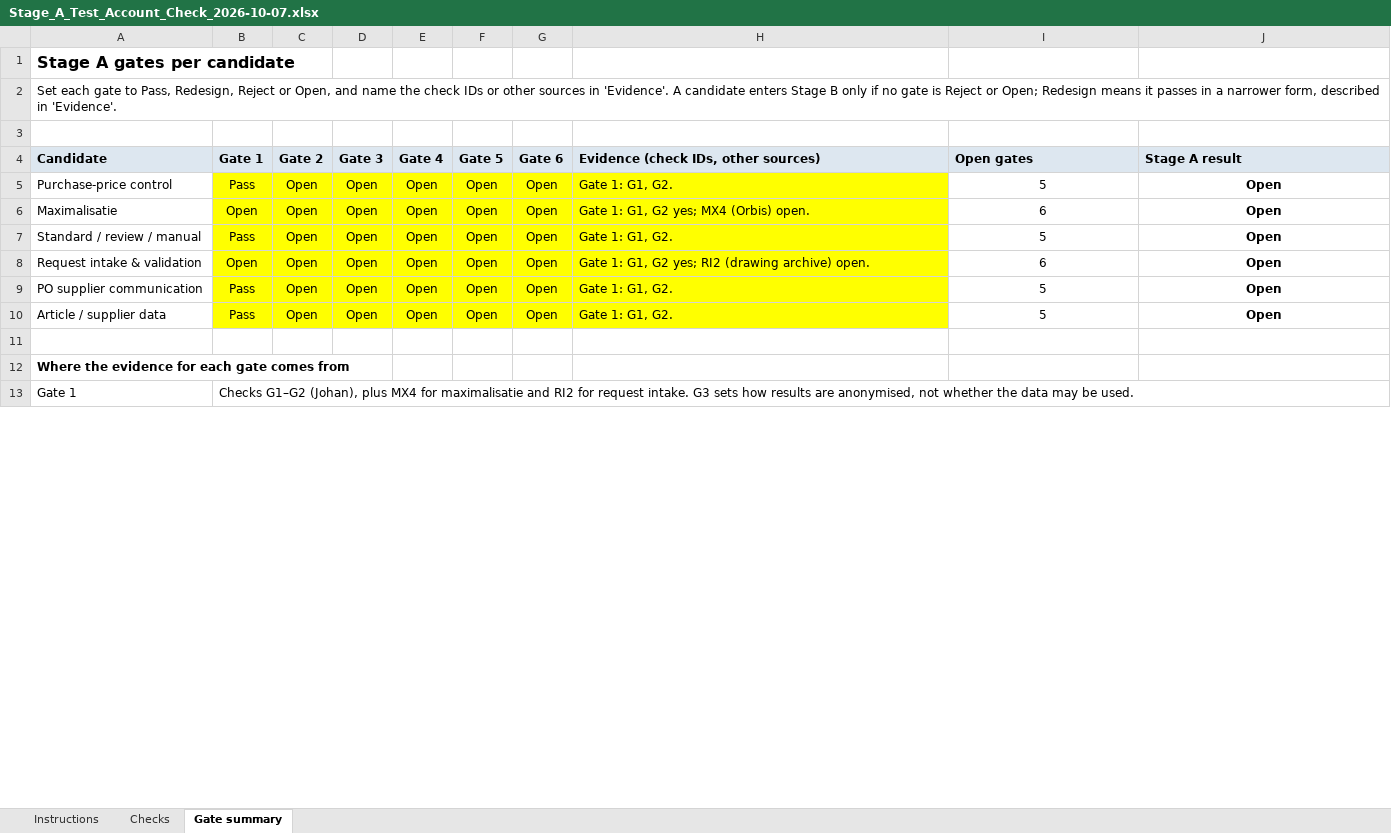
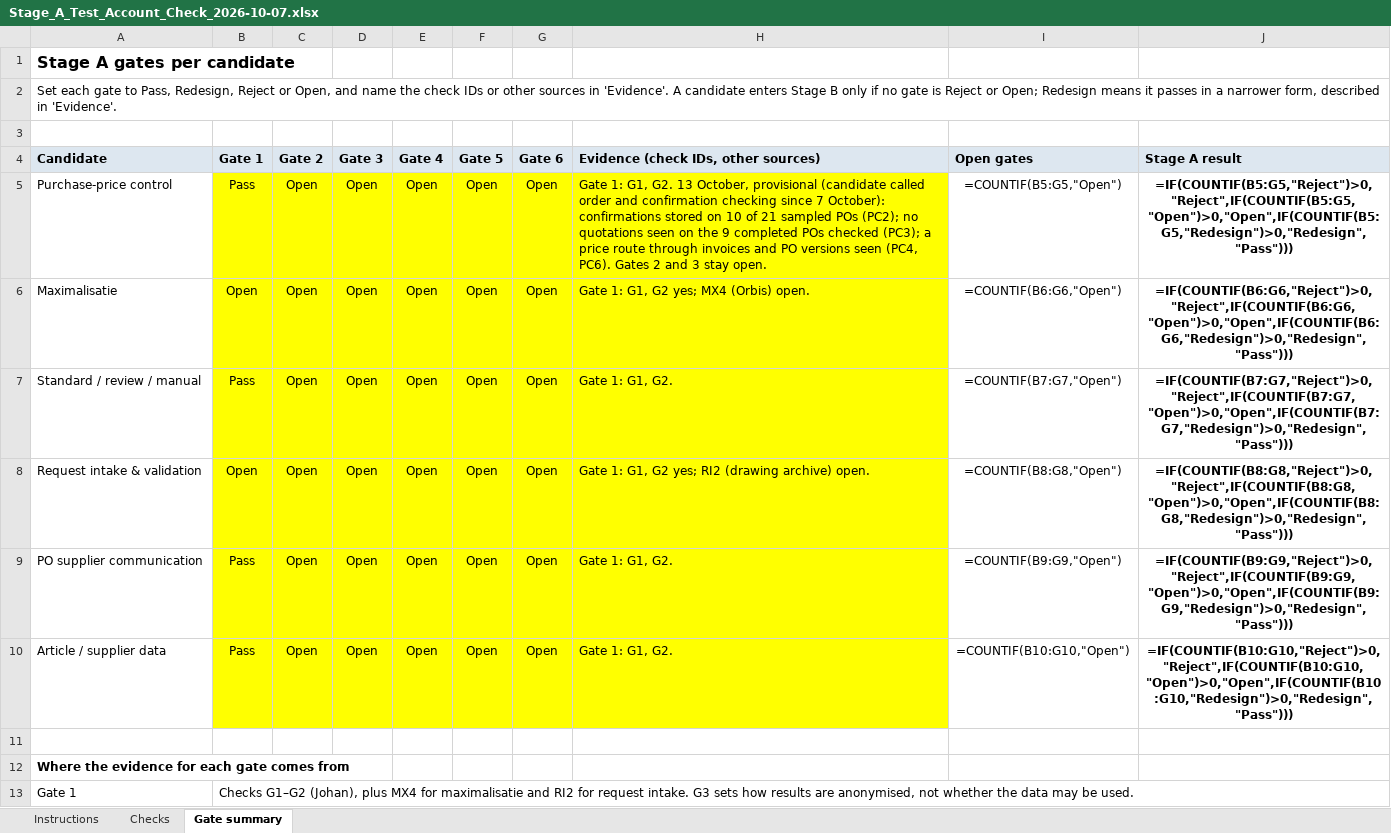
Before and after one commit to Luuuuuig/Bachelor-End-Project, an Excel workbook: docs/analyze/Stage_A_Test_Account_Check_2026-10-07.xlsx, sheet Gate summary, drawn as a sheet; only a part is shown; values as stored, in another font and other column widths than the file's, no borders; formulas without a stored value are shown as written; the diff names each change by its address in the sheet, - before the commit and + after, or states it on an @@ line.

```diff
--- a/docs/analyze/Stage_A_Test_Account_Check_2026-10-07.xlsx (sheet Gate summary)
+++ b/docs/analyze/Stage_A_Test_Account_Check_2026-10-07.xlsx (sheet Gate summary)
-H5: …G1, G2.
+H5: …G1, G2. 13 October, provisional (candidate called order and confirmation checking since 7 October): confirmations stored on 10 of 21 sampled POs (PC2); no quotations seen on the 9 completed POs checked (PC3); a price route through invoices and PO versions seen (PC4, PC6). Gates 2 and 3 stay open.
-I5 (Open gates): 5
+I5 (Open gates): =COUNTIF(B5:G5,"Open")
-J5 (Stage A result): Open
+J5 (Stage A result): =IF(COUNTIF(B5:G5,"Reject")>0,"Reject",IF(COUNTIF(B5:G5,"Open")>0,"Open",IF(COUNTIF(B5:G5,"Redesign")>0,"Redesign","Pass")))
-I6 (Open gates): 6
+I6 (Open gates): =COUNTIF(B6:G6,"Open")
-J6 (Stage A result): Open
+J6 (Stage A result): =IF(COUNTIF(B6:G6,"Reject")>0,"Reject",IF(COUNTIF(B6:G6,"Open")>0,"Open",IF(COUNTIF(B6:G6,"Redesign")>0,"Redesign","Pass")))
-I7 (Open gates): 5
+I7 (Open gates): =COUNTIF(B7:G7,"Open")
-J7 (Stage A result): Open
+J7 (Stage A result): =IF(COUNTIF(B7:G7,"Reject")>0,"Reject",IF(COUNTIF(B7:G7,"Open")>0,"Open",IF(COUNTIF(B7:G7,"Redesign")>0,"Redesign","Pass")))
-I8 (Open gates): 6
+I8 (Open gates): =COUNTIF(B8:G8,"Open")
-J8 (Stage A result): Open
+J8 (Stage A result): =IF(COUNTIF(B8:G8,"Reject")>0,"Reject",IF(COUNTIF(B8:G8,"Open")>0,"Open",IF(COUNTIF(B8:G8,"Redesign")>0,"Redesign","Pass")))
-I9 (Open gates): 5
+I9 (Open gates): =COUNTIF(B9:G9,"Open")
-J9 (Stage A result): Open
+J9 (Stage A result): =IF(COUNTIF(B9:G9,"Reject")>0,"Reject",IF(COUNTIF(B9:G9,"Open")>0,"Open",IF(COUNTIF(B9:G9,"Redesign")>0,"Redesign","Pass")))
-I10 (Open gates): 5
+I10 (Open gates): =COUNTIF(B10:G10,"Open")
-J10 (Stage A result): Open
+J10 (Stage A result): =IF(COUNTIF(B10:G10,"Reject")>0,"Reject",IF(COUNTIF(B10:G10,"Open")>0,"Open",IF(COUNTIF(B10:G10,"Redesign")>0,"Redesign","Pass")))
```
Also changed, not shown: sheet Checks, sheet Instructions, 2 other files.
